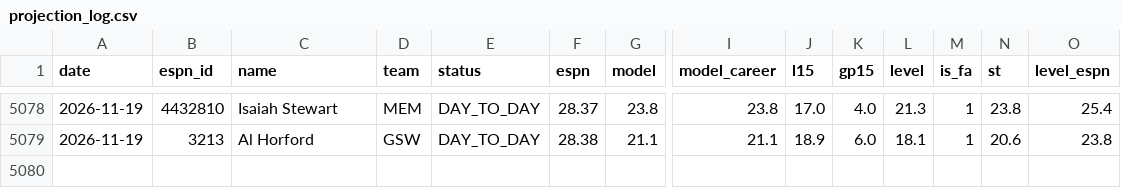
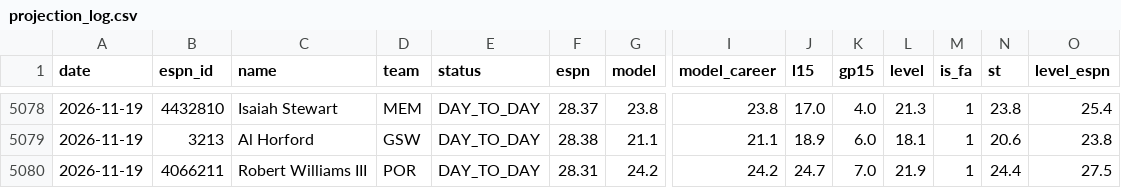
Before and after one commit to pitchafwa/delegation-hub, a CSV file: dashboard/projection_log.csv, drawn as a sheet; only a part is shown, gaps mark what is left out; rows hold the shown columns only; the diff names each change by its address in the sheet, - before the commit and + after, or states it on an @@ line.

```diff
--- a/dashboard/projection_log.csv
+++ b/dashboard/projection_log.csv
+row 5080: 2026-11-19 | 4066211 | Robert Williams III | POR | DAY_TO_DAY | 28.31 | 24.2 | 24.2 | 24.7 | 7.0 | 21.9 | 1 | 24.4 | 27.5
```
Also changed, not shown: dashboard/vegas_log.csv, 16 other files.
